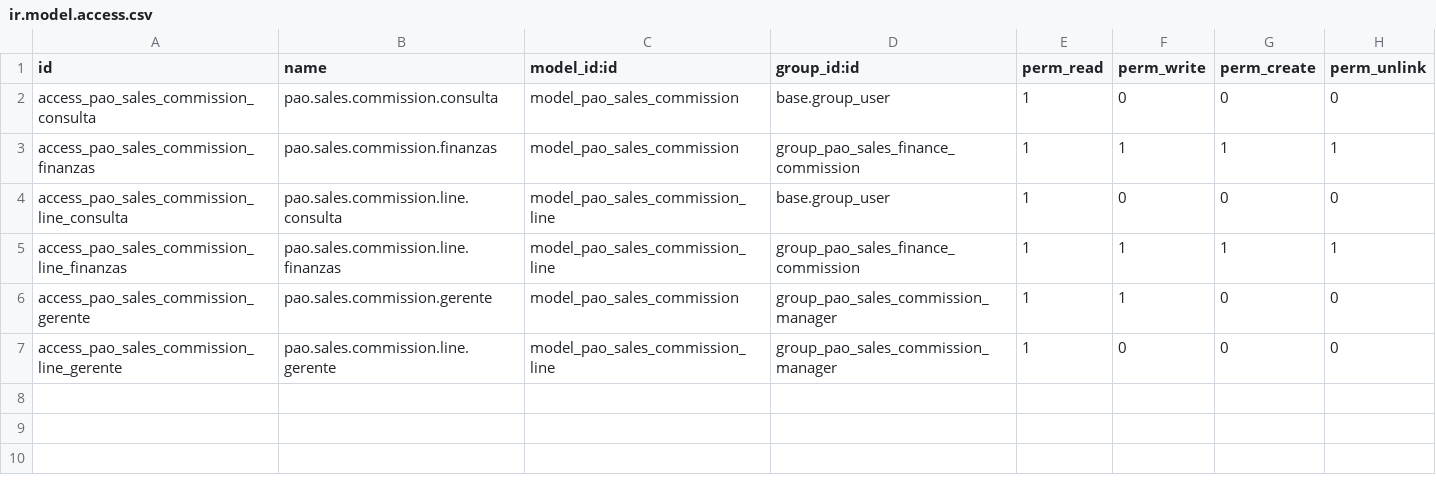
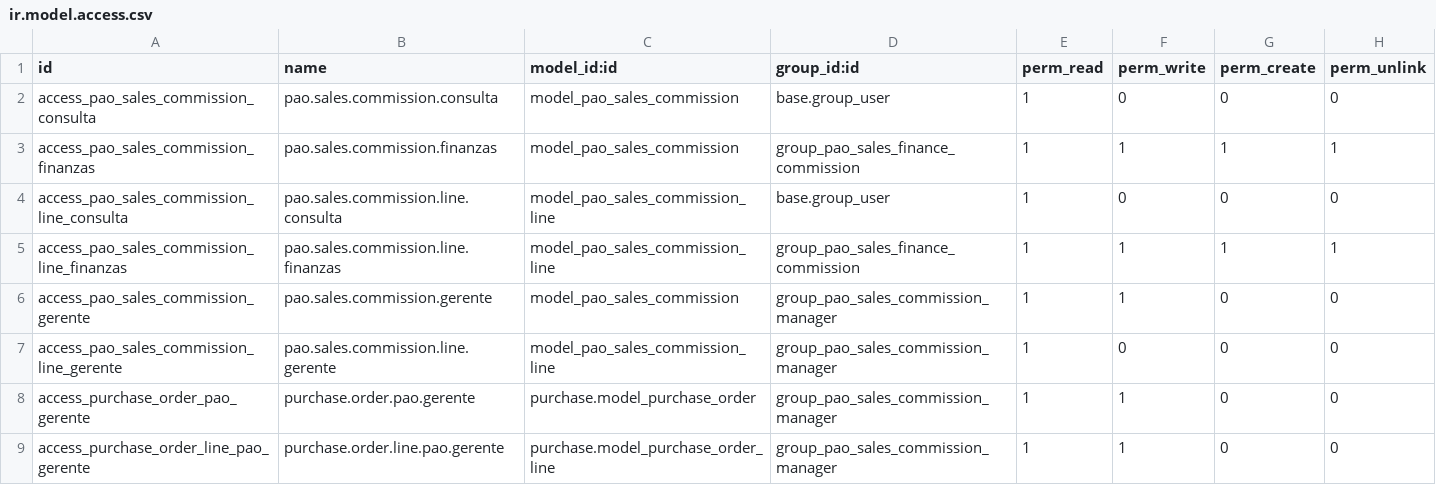
Before and after one commit to PrimusAuditingOps/paom, a CSV file: pao_sales_commission_management/security/ir.model.access.csv, drawn as a sheet.

```diff
--- a/pao_sales_commission_management/security/ir.model.access.csv
+++ b/pao_sales_commission_management/security/ir.model.access.csv
@@ -7 +7,3 @@ access_pao_sales_commission_gerente,pao.sales.commission.gerente,model_pao_sales
 access_pao_sales_commission_line_gerente,pao.sales.commission.line.gerente,model_pao_sales_commission_line,group_pao_sales_commission_manager,1,0,0,0
+access_purchase_order_pao_gerente,purchase.order.pao.gerente,purchase.model_purchase_order,group_pao_sales_commission_manager,1,1,0,0
+access_purchase_order_line_pao_gerente,purchase.order.line.pao.gerente,purchase.model_purchase_order_line,group_pao_sales_commission_manager,1,1,0,0
```
Also changed, not shown: 4 other files.
